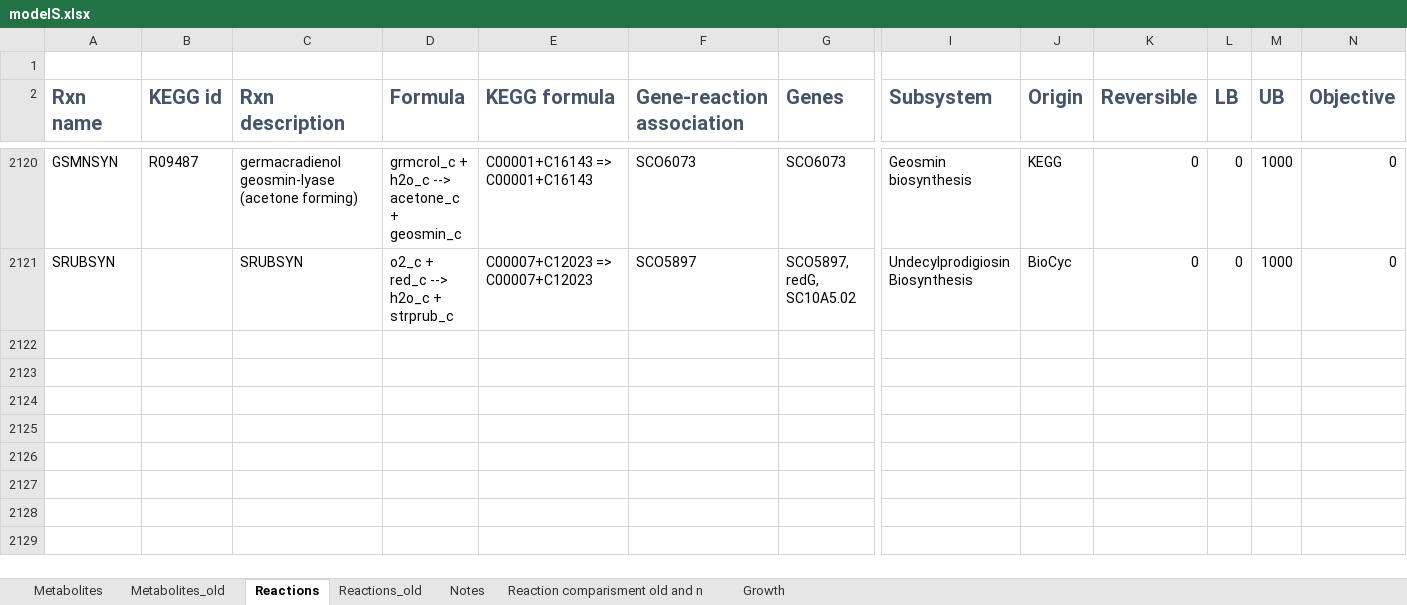
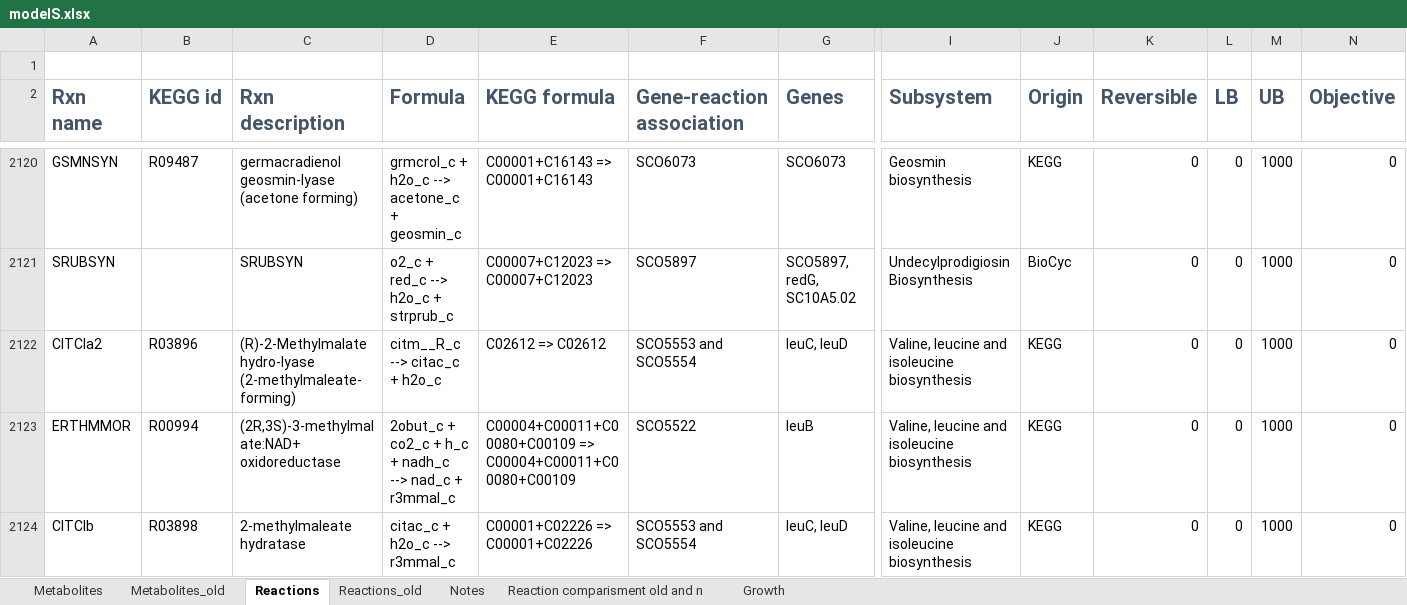
Before and after one commit to sulheim/iKS1317, an Excel workbook: modelS.xlsx, sheet Reactions, drawn as a sheet; only a part is shown, gaps mark what is left out; values as stored, in another font and other column widths than the file's, no borders; conditional formats not drawn; rows hold the shown columns only; the diff names each change by its address in the sheet, - before the commit and + after, or states it on an @@ line.

Commit message:
Added three reactions in the Valine, Leucine biosynthesis cause of input by Tjasa

```diff
--- a/modelS.xlsx (sheet Reactions)
+++ b/modelS.xlsx (sheet Reactions)
+row 2122: CITCIa2 | R03896 | (R)-2-Methylmalate hydro-lyase (2-methylmaleate-forming) | citm__R_c --> citac_c + h2o_c | C02612 => C02612 | SCO5553 and SCO5554 | leuC, leuD | Valine, leucine and isoleucine biosynthesis | KEGG | 0 | 0 | 1000 | 0
+row 2123: ERTHMMOR | R00994 | (2R,3S)-3-methylmalate:NAD+ oxidoreductase | 2obut_c + co2_c + h_c + nadh_c --> nad_c + r3mmal_c | C00004+C00011+C00080+C00109 => C00004+C00011+C00080+C00109 | SCO5522 | leuB | Valine, leucine and isoleucine biosynthesis | KEGG | 0 | 0 | 1000 | 0
+row 2124: CITCIb | R03898 | 2-methylmaleate hydratase | citac_c + h2o_c --> r3mmal_c | C00001+C02226 => C00001+C02226 | SCO5553 and SCO5554 | leuC, leuD | Valine, leucine and isoleucine biosynthesis | KEGG | 0 | 0 | 1000 | 0
```
Also changed, not shown: sheet Reaction comparisment old and n, sheet Metabolites, 2 other files.
